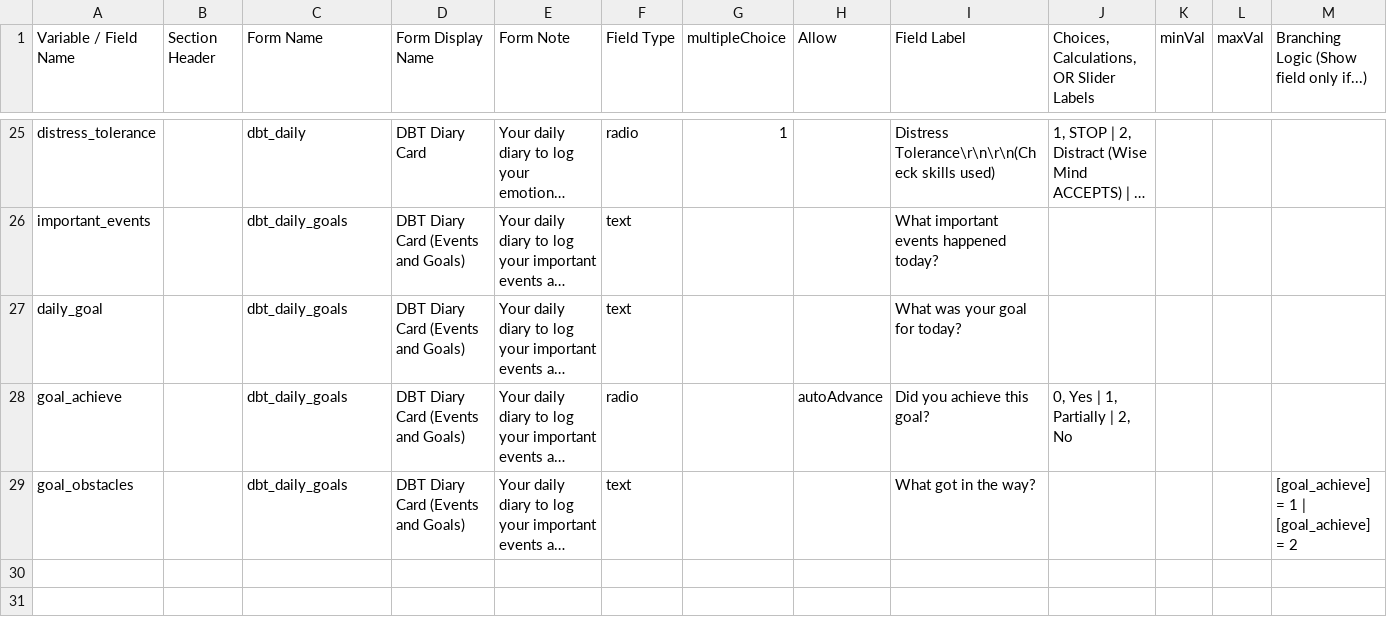
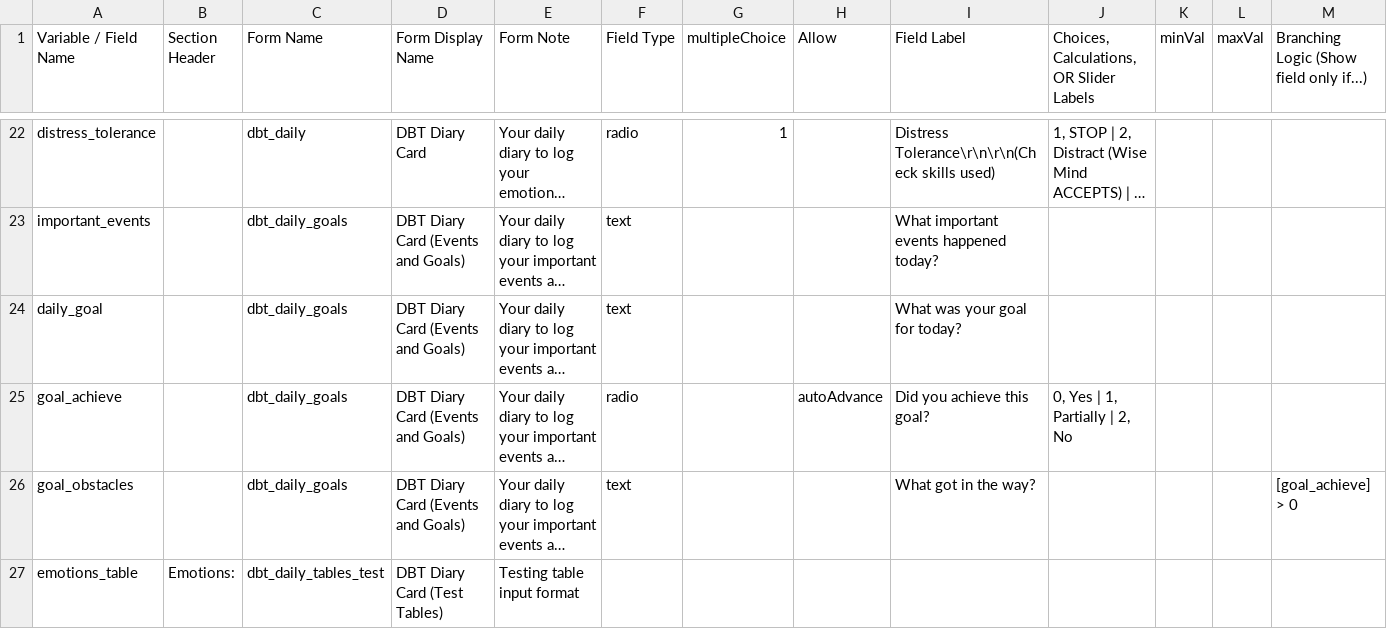
Before and after one commit to aerhufker/DBT_diary_card, a CSV file: data_dic.csv, drawn as a sheet; only a part is shown, gaps mark what is left out; long unchanged cells end in …; addresses are those after the commit; the diff covers the shown part only; the diff names each change by its address in the sheet, - before the commit and + after, or states it on an @@ line.

Commit message:
update v0.5
split table items into separate activity
fix conditional logic for goal_obstacles

```diff
--- a/data_dic.csv
+++ b/data_dic.csv
-M26: [goal_achieve] = 1 | [goal_achieve] = 2
+M26: [goal_achieve] > 0
+row 27: emotions_table | Emotions: | dbt_daily_tables_test | DBT Diary Card (Test Tables) | Testing table input format
```
Also changed, not shown: 2 added rows and 3 removed rows elsewhere in this file, 11 other files.
